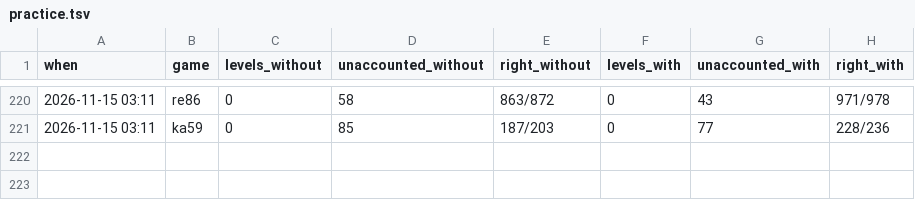
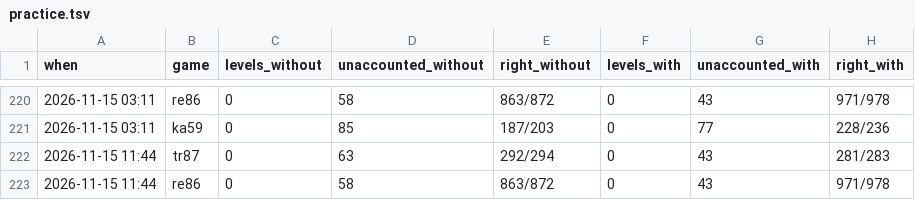
Before and after one commit to pra-ji-moh/ciall, a TSV file: child/practice.tsv, drawn as a sheet; only a part is shown, gaps mark what is left out.

```diff
--- a/child/practice.tsv
+++ b/child/practice.tsv
@@ -221 +221,3 @@ when	game	levels_without	unaccounted_without	right_without	levels_with	unaccount
 2026-11-15 03:11	ka59	0	85	187/203	0	77	228/236
+2026-11-15 11:44	tr87	0	63	292/294	0	43	281/283
+2026-11-15 11:44	re86	0	58	863/872	0	43	971/978
```
Also changed, not shown: child/archive.tsv, child/goal_kinds.tsv, 19 other files.
